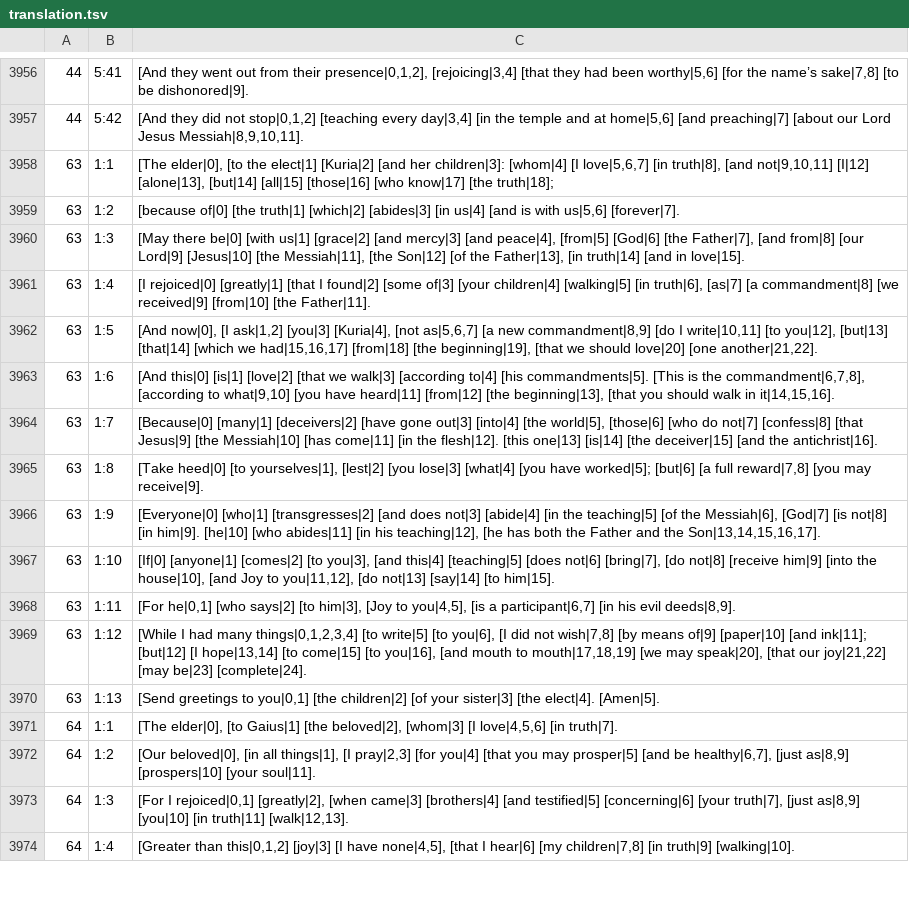
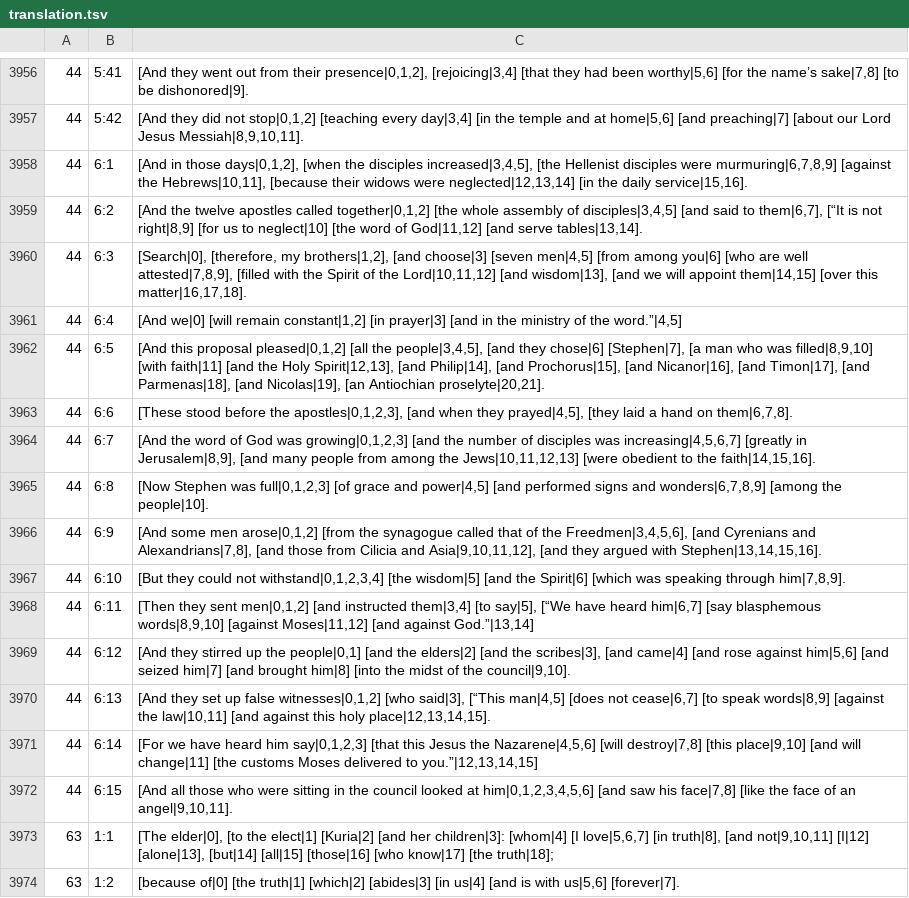
Before and after one commit to machshev/haqor-core, a TSV file: src_texts/Haqor-Peshitta/translation.tsv, drawn as a sheet; only a part is shown, gaps mark what is left out; the shorter side is filled out with more unchanged rows.

Commit message:
Add source-linked Peshitta English for Acts 6

```diff
--- a/src_texts/Haqor-Peshitta/translation.tsv
+++ b/src_texts/Haqor-Peshitta/translation.tsv
@@ -3957,2 +3957,17 @@
 44	5:42	[And they did not stop|0,1,2] [teaching every day|3,4] [in the temple and at home|5,6] [and preaching|7] [about our Lord Jesus Messiah|8,9,10,11].
+44	6:1	[And in those days|0,1,2], [when the disciples increased|3,4,5], [the Hellenist disciples were murmuring|6,7,8,9] [against the Hebrews|10,11], [because their widows were neglected|12,13,14] [in the daily service|15,16].
+44	6:2	[And the twelve apostles called together|0,1,2] [the whole assembly of disciples|3,4,5] [and said to them|6,7], [“It is not right|8,9] [for us to neglect|10] [the word of God|11,12] [and serve tables|13,14].
+44	6:3	[Search|0], [therefore, my brothers|1,2], [and choose|3] [seven men|4,5] [from among you|6] [who are well attested|7,8,9], [filled with the Spirit of the Lord|10,11,12] [and wisdom|13], [and we will appoint them|14,15] [over this matter|16,17,18].
+44	6:4	[And we|0] [will remain constant|1,2] [in prayer|3] [and in the ministry of the word.”|4,5]
+44	6:5	[And this proposal pleased|0,1,2] [all the people|3,4,5], [and they chose|6] [Stephen|7], [a man who was filled|8,9,10] [with faith|11] [and the Holy Spirit|12,13], [and Philip|14], [and Prochorus|15], [and Nicanor|16], [and Timon|17], [and Parmenas|18], [and Nicolas|19], [an Antiochian proselyte|20,21].
+44	6:6	[These stood before the apostles|0,1,2,3], [and when they prayed|4,5], [they laid a hand on them|6,7,8].
+44	6:7	[And the word of God was growing|0,1,2,3] [and the number of disciples was increasing|4,5,6,7] [greatly in Jerusalem|8,9], [and many people from among the Jews|10,11,12,13] [were obedient to the faith|14,15,16].
+44	6:8	[Now Stephen was full|0,1,2,3] [of grace and power|4,5] [and performed signs and wonders|6,7,8,9] [among the people|10].
+44	6:9	[And some men arose|0,1,2] [from the synagogue called that of the Freedmen|3,4,5,6], [and Cyrenians and Alexandrians|7,8], [and those from Cilicia and Asia|9,10,11,12], [and they argued with Stephen|13,14,15,16].
+44	6:10	[But they could not withstand|0,1,2,3,4] [the wisdom|5] [and the Spirit|6] [which was speaking through him|7,8,9].
+44	6:11	[Then they sent men|0,1,2] [and instructed them|3,4] [to say|5], [“We have heard him|6,7] [say blasphemous words|8,9,10] [against Moses|11,12] [and against God.”|13,14]
+44	6:12	[And they stirred up the people|0,1] [and the elders|2] [and the scribes|3], [and came|4] [and rose against him|5,6] [and seized him|7] [and brought him|8] [into the midst of the council|9,10].
+44	6:13	[And they set up false witnesses|0,1,2] [who said|3], [“This man|4,5] [does not cease|6,7] [to speak words|8,9] [against the law|10,11] [and against this holy place|12,13,14,15].
+44	6:14	[For we have heard him say|0,1,2,3] [that this Jesus the Nazarene|4,5,6] [will destroy|7,8] [this place|9,10] [and will change|11] [the customs Moses delivered to you.”|12,13,14,15]
+44	6:15	[And all those who were sitting in the council looked at him|0,1,2,3,4,5,6] [and saw his face|7,8] [like the face of an angel|9,10,11].
 63	1:1	[The elder|0], [to the elect|1] [Kuria|2] [and her children|3]: [whom|4] [I love|5,6,7] [in truth|8], [and not|9,10,11] [I|12] [alone|13], [but|14] [all|15] [those|16] [who know|17] [the truth|18];
```
Also changed, not shown: 1 other file.
